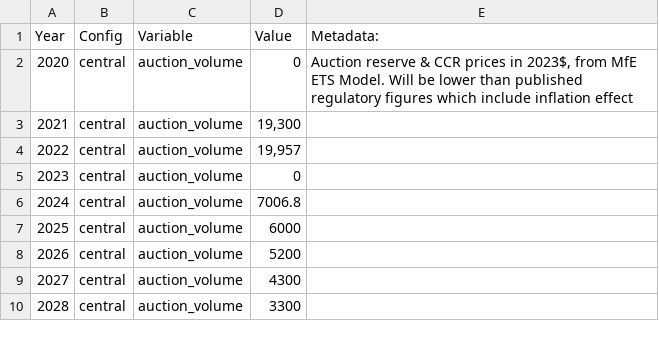
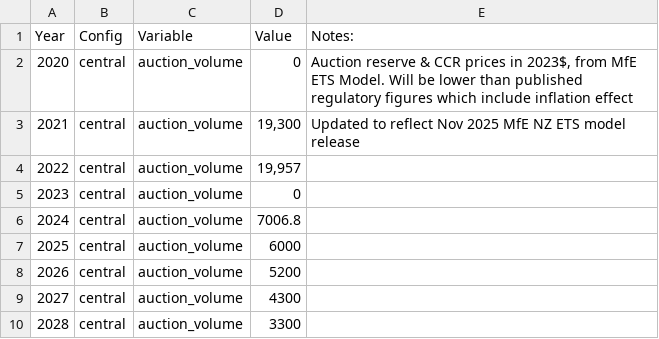
Before and after one commit to kgreen7/NZUpy, a CSV file: data/inputs/supply/auctions.csv, drawn as a sheet; only a part is shown.

```diff
--- a/data/inputs/supply/auctions.csv
+++ b/data/inputs/supply/auctions.csv
@@ -1,4 +1,4 @@
-Year,Config,Variable,Value,Metadata:
+Year,Config,Variable,Value,Notes:
 2020,central,auction_volume,0,"Auction reserve & CCR prices in 2023$, from MfE ETS Model. Will be lower than published regulatory figures which include inflation effect"
-2021,central,auction_volume,"19,300",
+2021,central,auction_volume,"19,300",Updated to reflect Nov 2025 MfE NZ ETS model release
 2022,central,auction_volume,"19,957",
```
Also changed, not shown: data/inputs/demand/emissions_baselines.csv, data/inputs/parameters/model_parameters.csv, 12 other files.
